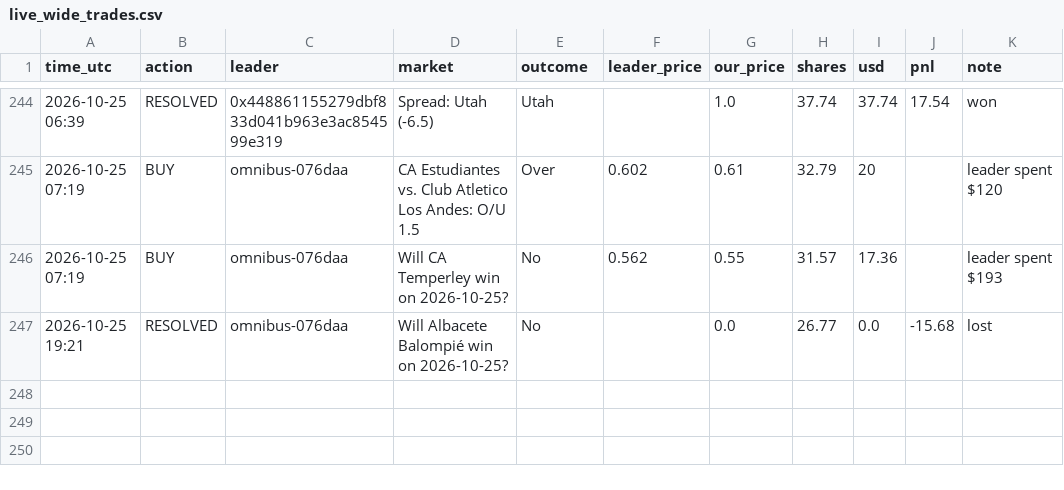
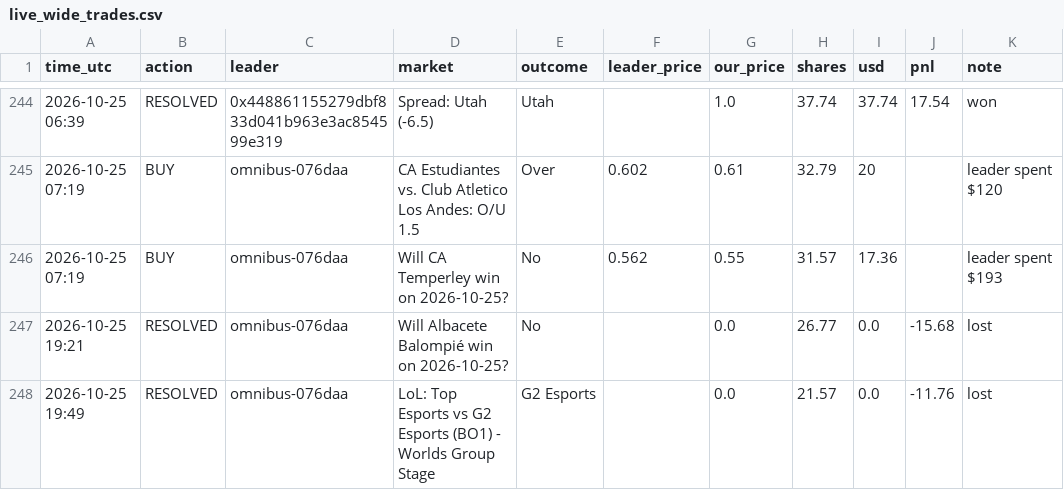
Before and after one commit to Duncan2k04/Polymarket-copybot, a CSV file: data/live_wide_trades.csv, drawn as a sheet; only a part is shown, gaps mark what is left out; the diff names each change by its address in the sheet, - before the commit and + after, or states it on an @@ line.

Commit message:
live run 2026-10-25T19:49Z

```diff
--- a/data/live_wide_trades.csv
+++ b/data/live_wide_trades.csv
+row 248: 2026-10-25 19:49 | RESOLVED | omnibus-076daa | LoL: Top Esports vs G2 Esports (BO1) - Worlds Group Stage | G2 Esports |  | 0.0 | 21.57 | 0.0 | -11.76 | lost
```
Also changed, not shown: data/live_top5_equity.csv, data/live_wide_equity.csv, 5 other files.
